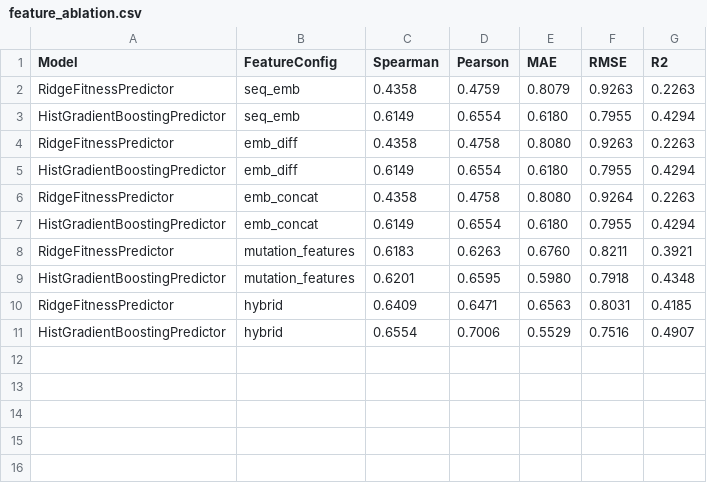
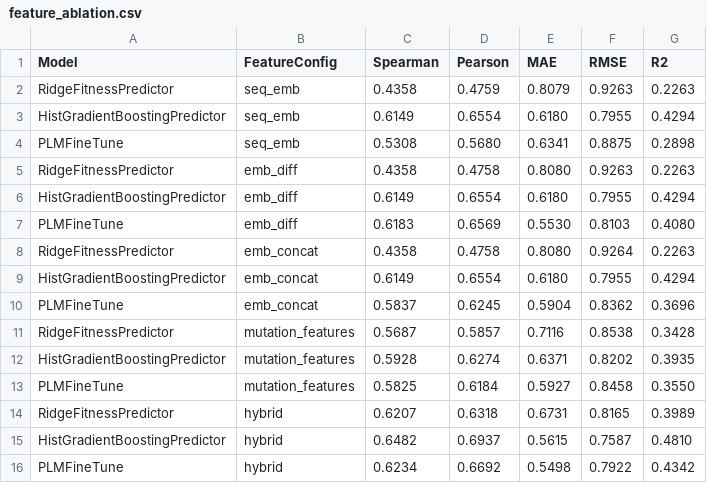
Before and after one commit to TEKURU-ZENO/EVANTHEA, a CSV file: reports/phase2/gfp/feature_ablation.csv, drawn as a sheet; removed rows and columns are numbered as before the commit, all else as after; the diff names each change by its address in the sheet, - before the commit and + after, or states it on an @@ line.

```diff
--- a/reports/phase2/gfp/feature_ablation.csv
+++ b/reports/phase2/gfp/feature_ablation.csv
+row 4: PLMFineTune | seq_emb | 0.5308 | 0.5680 | 0.6341 | 0.8875 | 0.2898
+row 7: PLMFineTune | emb_diff | 0.6183 | 0.6569 | 0.5530 | 0.8103 | 0.4080
-row 8: RidgeFitnessPredictor | mutation_features | 0.6183 | 0.6263 | 0.6760 | 0.8211 | 0.3921
-row 9: HistGradientBoostingPredictor | mutation_features | 0.6201 | 0.6595 | 0.5980 | 0.7918 | 0.4348
-row 10: RidgeFitnessPredictor | hybrid | 0.6409 | 0.6471 | 0.6563 | 0.8031 | 0.4185
-row 11: HistGradientBoostingPredictor | hybrid | 0.6554 | 0.7006 | 0.5529 | 0.7516 | 0.4907
+row 10: PLMFineTune | emb_concat | 0.5837 | 0.6245 | 0.5904 | 0.8362 | 0.3696
+row 11: RidgeFitnessPredictor | mutation_features | 0.5687 | 0.5857 | 0.7116 | 0.8538 | 0.3428
+row 12: HistGradientBoostingPredictor | mutation_features | 0.5928 | 0.6274 | 0.6371 | 0.8202 | 0.3935
+row 13: PLMFineTune | mutation_features | 0.5825 | 0.6184 | 0.5927 | 0.8458 | 0.3550
+row 14: RidgeFitnessPredictor | hybrid | 0.6207 | 0.6318 | 0.6731 | 0.8165 | 0.3989
+row 15: HistGradientBoostingPredictor | hybrid | 0.6482 | 0.6937 | 0.5615 | 0.7587 | 0.4810
+row 16: PLMFineTune | hybrid | 0.6234 | 0.6692 | 0.5498 | 0.7922 | 0.4342
```
Also changed, not shown: reports/phase2/gfp/generalization_analysis.csv, reports/phase2/gfp/model_comparison.csv, 18 other files.
